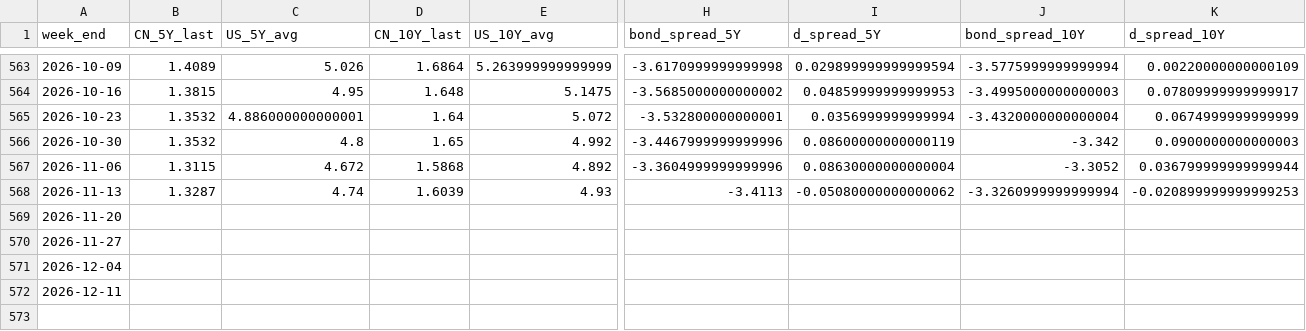
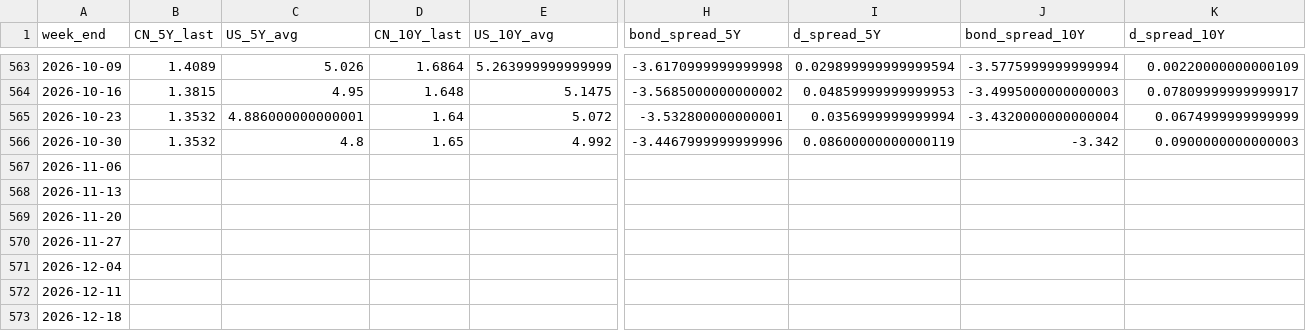
Before and after one commit to zhesunstudentutseduau-afk/macro-open-data, a CSV file: research/weekly_index_only/weekly_macro_factors.csv, drawn as a sheet; only a part is shown, gaps mark what is left out; rows hold the shown columns only; the diff covers the shown part only; the diff names each change by its address in the sheet, - before the commit and + after, or states it on an @@ line.

```diff
--- a/research/weekly_index_only/weekly_macro_factors.csv
+++ b/research/weekly_index_only/weekly_macro_factors.csv
-B567 (CN_5Y_last): 1.3115
+B567 (CN_5Y_last): (empty)
-C567 (US_5Y_avg): 4.672
+C567 (US_5Y_avg): (empty)
-D567 (CN_10Y_last): 1.5868
+D567 (CN_10Y_last): (empty)
-E567 (US_10Y_avg): 4.892
+E567 (US_10Y_avg): (empty)
-H567 (bond_spread_5Y): -3.3604999999999996
+H567 (bond_spread_5Y): (empty)
-I567 (d_spread_5Y): 0.08630000000000004
+I567 (d_spread_5Y): (empty)
-J567 (bond_spread_10Y): -3.3052
+J567 (bond_spread_10Y): (empty)
-K567 (d_spread_10Y): 0.036799999999999944
+K567 (d_spread_10Y): (empty)
-B568 (CN_5Y_last): 1.3287
+B568 (CN_5Y_last): (empty)
-C568 (US_5Y_avg): 4.74
+C568 (US_5Y_avg): (empty)
-D568 (CN_10Y_last): 1.6039
+D568 (CN_10Y_last): (empty)
-E568 (US_10Y_avg): 4.93
+E568 (US_10Y_avg): (empty)
-H568 (bond_spread_5Y): -3.4113
+H568 (bond_spread_5Y): (empty)
-I568 (d_spread_5Y): -0.05080000000000062
+I568 (d_spread_5Y): (empty)
-J568 (bond_spread_10Y): -3.3260999999999994
+J568 (bond_spread_10Y): (empty)
-K568 (d_spread_10Y): -0.020899999999999253
+K568 (d_spread_10Y): (empty)
+row 573: 2026-12-18
```
Also changed, not shown: 4 edited cells elsewhere in this file, research/weekly_index_only/DEXCHUS_fred_daily.csv, research/weekly_index_only/DTWEXBGS_fred_daily.csv, 10 other files.
